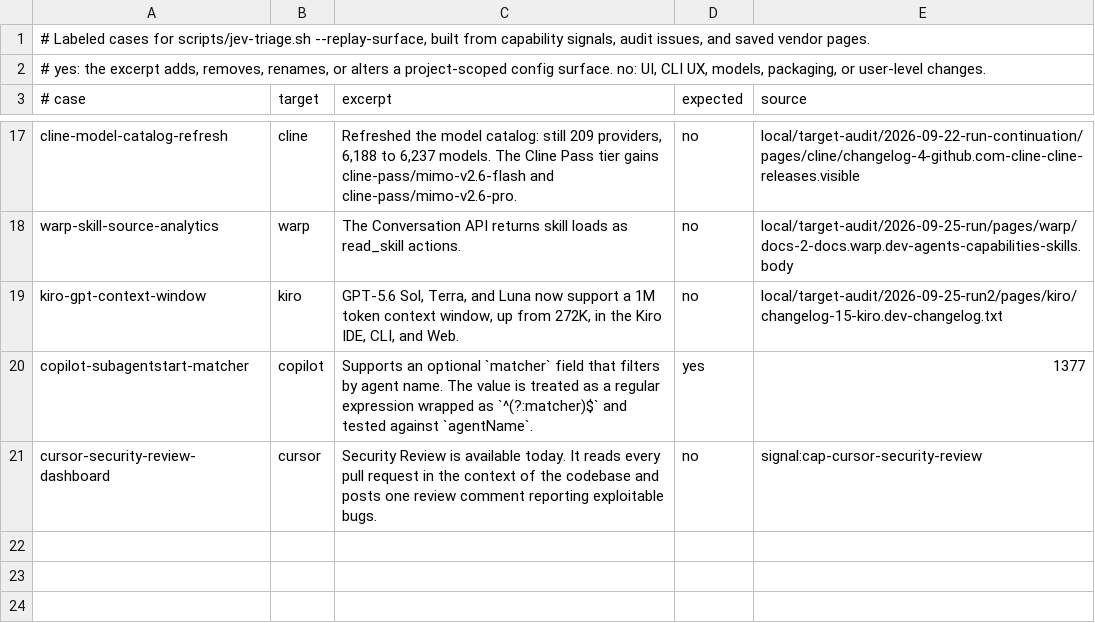
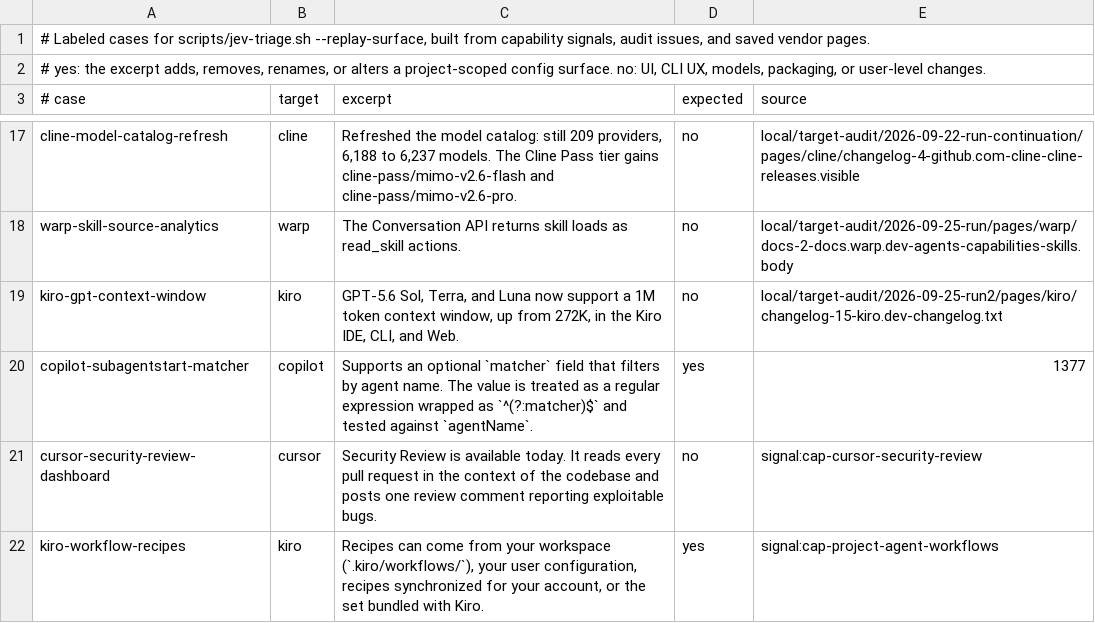
Before and after one commit to Chemaclass/agnostic-ai, a TSV file: scripts/target-audit/surface-cases.tsv, drawn as a sheet; only a part is shown, gaps mark what is left out; the diff names each change by its address in the sheet, - before the commit and + after, or states it on an @@ line.

```diff
--- a/scripts/target-audit/surface-cases.tsv
+++ b/scripts/target-audit/surface-cases.tsv
+row 22: kiro-workflow-recipes | kiro | Recipes can come from your workspace (`.kiro/workflows/`), your user configuration, recipes synchronized for your account, or the set bundled with Kiro. | yes | signal:cap-project-agent-workflows
```
Also changed, not shown: scripts/target-audit/signals.tsv, scripts/target-audit/triage-cases.tsv, 1 other file.
